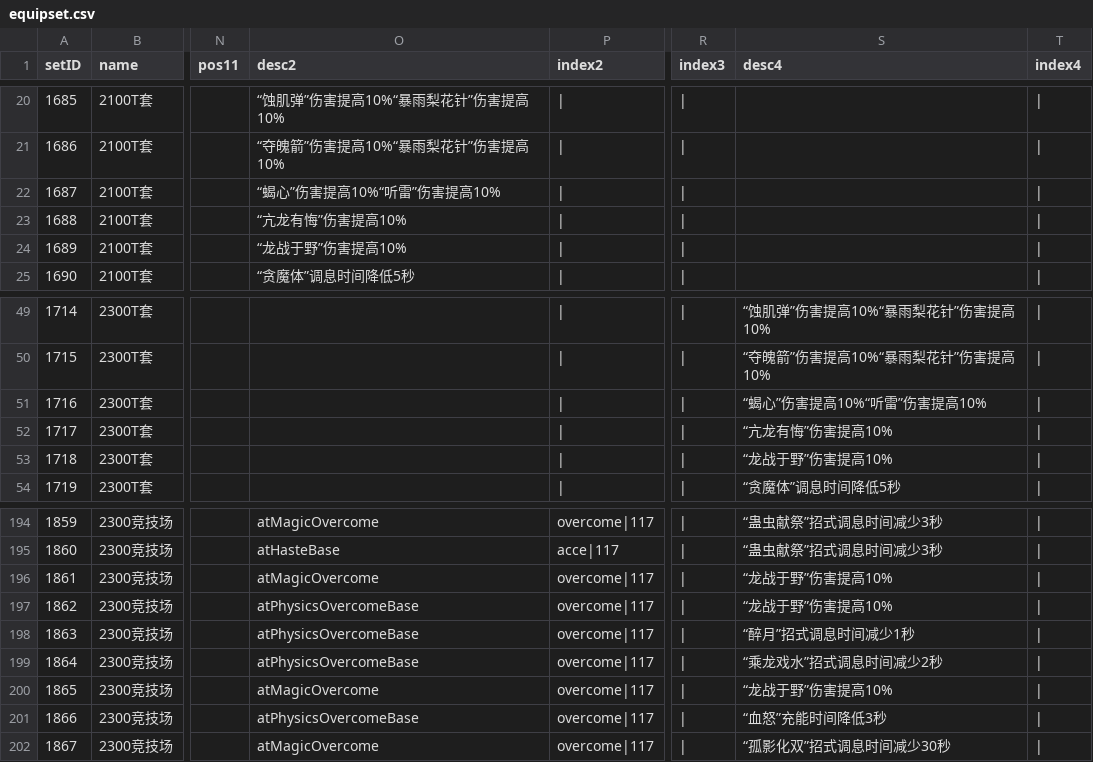
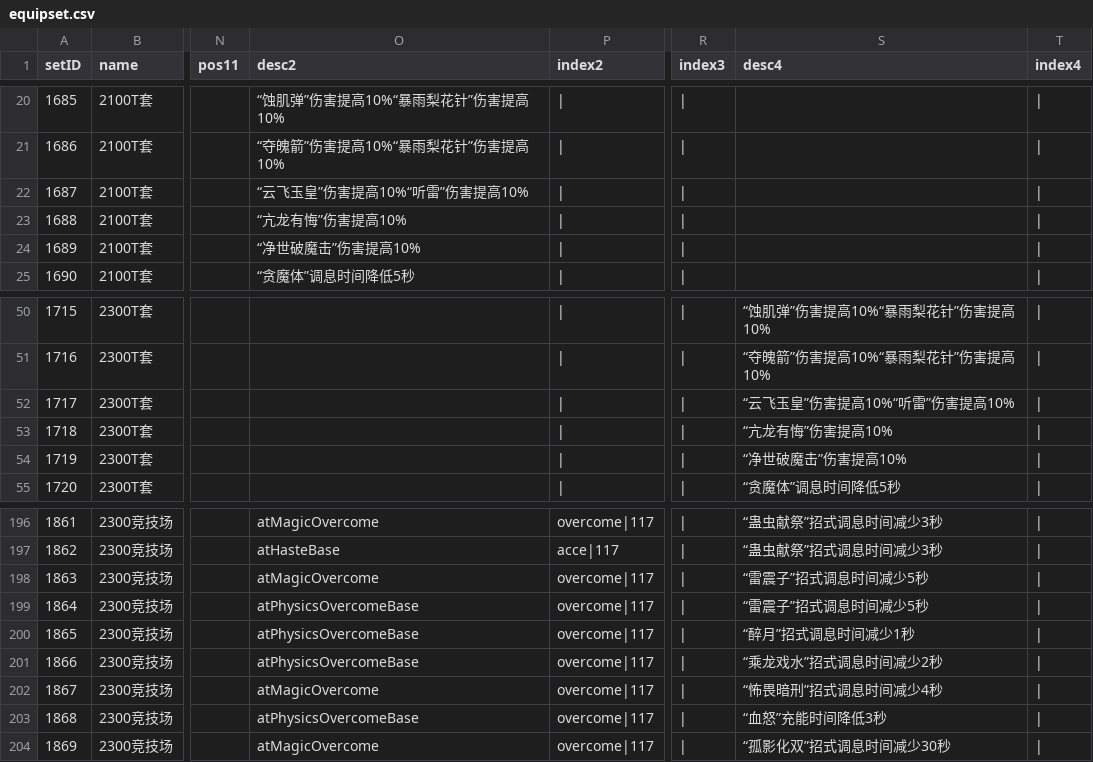
Before and after one commit to j3pz/j3pz-data-processor, a CSV file: output/equipset.csv, drawn as a sheet; only a part is shown, gaps mark what is left out; addresses are those after the commit; the diff covers the shown part only; the diff names each change by its address in the sheet, - before the commit and + after, or states it on an @@ line.

```diff
--- a/output/equipset.csv
+++ b/output/equipset.csv
-O22 (desc2): “蝎心”伤害提高10%“听雷”伤害提高10%
+O22 (desc2): “云飞玉皇”伤害提高10%“听雷”伤害提高10%
-O24 (desc2): “龙战于野”伤害提高10%
+O24 (desc2): “净世破魔击”伤害提高10%
@@ column A (setID) renumbered from row 32 down @@
-S52 (desc4): “蝎心”伤害提高10%“听雷”伤害提高10%
+S52 (desc4): “云飞玉皇”伤害提高10%“听雷”伤害提高10%
-S54 (desc4): “龙战于野”伤害提高10%
+S54 (desc4): “净世破魔击”伤害提高10%
-S198:S199 (desc4): “龙战于野”伤害提高10%
+S198:S199 (desc4): “雷震子”招式调息时间减少5秒
-S202 (desc4): “龙战于野”伤害提高10%
+S202 (desc4): “怖畏暗刑”招式调息时间减少4秒
```
Also changed, not shown: 7 added rows and 14 edited cells elsewhere in this file, output/armor.csv, output/equips.csv, 4 other files.
